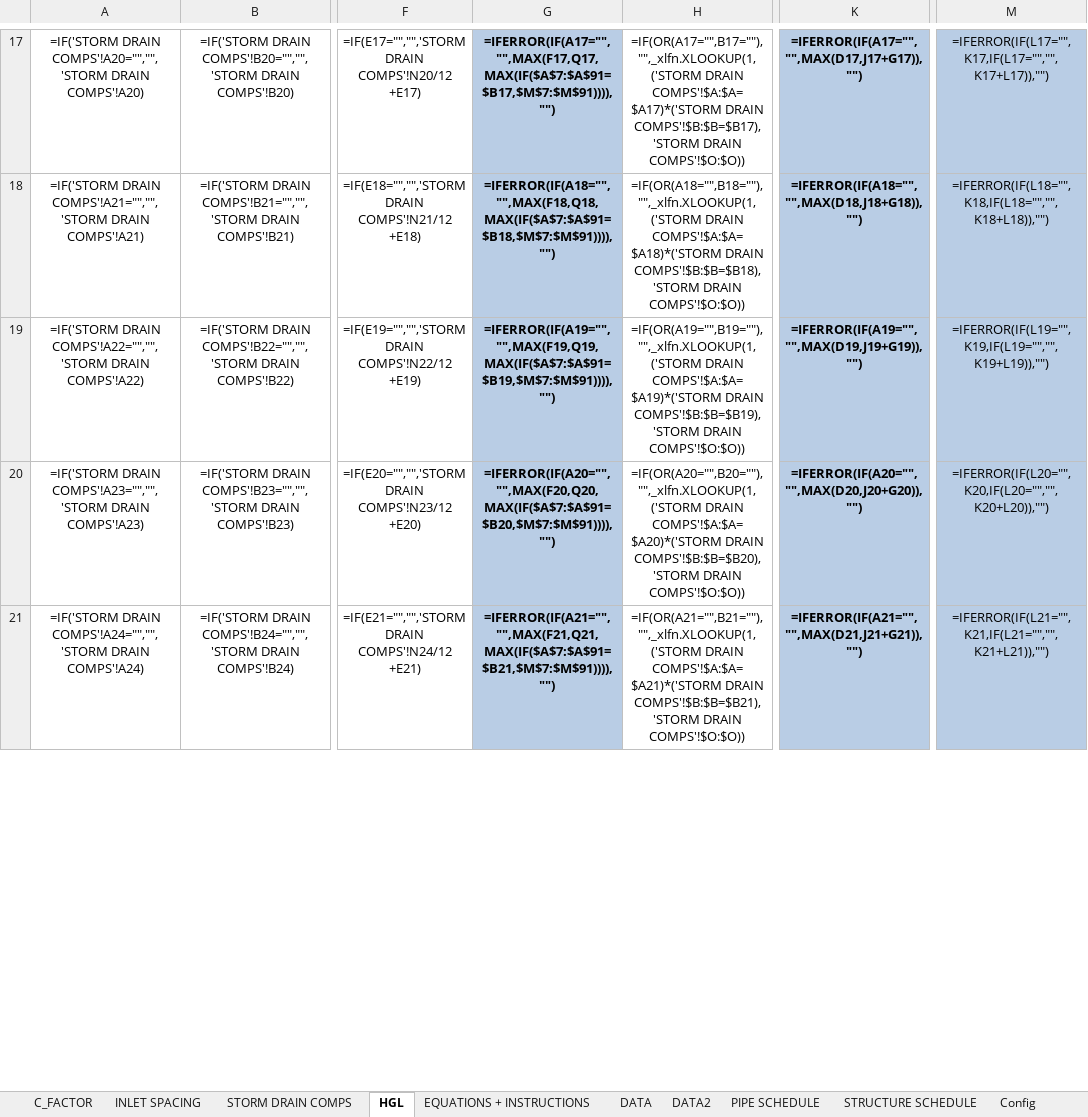
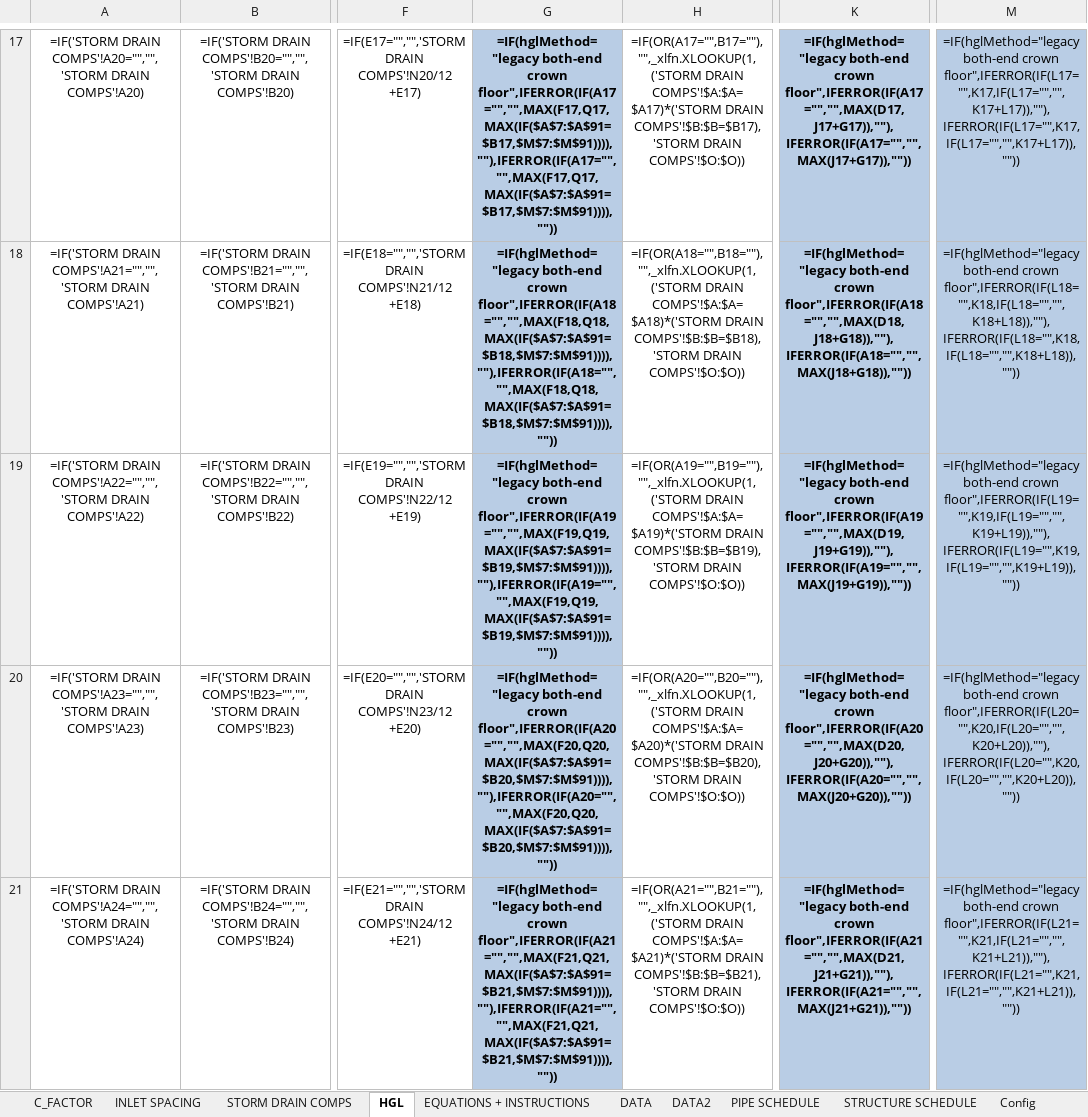
Before and after one commit to khnguyen88/SD-HH-calculator-vc-v1, an Excel workbook: docs/template_golden.xlsx, sheet HGL, drawn as a sheet; only a part is shown, gaps mark what is left out; values as stored, in another font and other column widths than the file's, no borders; formulas without a stored value are shown as written; conditional formats not drawn; the diff covers the shown part only; the diff names each change by its address in the sheet, - before the commit and + after, or states it on an @@ line.

Commit message:
feat(template): wire hglMethod to actual HGL formulas
Replaces Spec 2's label-only hglMethod. HGL + HGL(25YEAR) cols G/K/M
now IF-branch on the hglMethod named range: legacy keeps the existing
MAX(chain, ds_crown, us_crown) pin; HEC-22 drops the us_crown term.
Spec 3 Task 18.

```diff
--- a/docs/template_golden.xlsx (sheet HGL)
+++ b/docs/template_golden.xlsx (sheet HGL)
-G17: =IFERROR(IF(A17="","",MAX(F17,Q17,MAX(IF($A$7:$A$91=$B17,$M$7:$M$91)))),"")
+G17: =IF(hglMethod="legacy both-end crown floor",IFERROR(IF(A17="","",MAX(F17,Q17,MAX(IF($A$7:$A$91=$B17,$M$7:$M$91)))),""),IFERROR(IF(A17="","",MAX(F17,Q17,MAX(IF($A$7:$A$91=$B17,$M$7:$M$91)))),""))
-K17: =IFERROR(IF(A17="","",MAX(D17,J17+G17)),"")
+K17: =IF(hglMethod="legacy both-end crown floor",IFERROR(IF(A17="","",MAX(D17,J17+G17)),""),IFERROR(IF(A17="","",MAX(J17+G17)),""))
-M17: =IFERROR(IF(L17="",K17,IF(L17="","",K17+L17)),"")
+M17: =IF(hglMethod="legacy both-end crown floor",IFERROR(IF(L17="",K17,IF(L17="","",K17+L17)),""),IFERROR(IF(L17="",K17,IF(L17="","",K17+L17)),""))
-G18: =IFERROR(IF(A18="","",MAX(F18,Q18,MAX(IF($A$7:$A$91=$B18,$M$7:$M$91)))),"")
+G18: =IF(hglMethod="legacy both-end crown floor",IFERROR(IF(A18="","",MAX(F18,Q18,MAX(IF($A$7:$A$91=$B18,$M$7:$M$91)))),""),IFERROR(IF(A18="","",MAX(F18,Q18,MAX(IF($A$7:$A$91=$B18,$M$7:$M$91)))),""))
-K18: =IFERROR(IF(A18="","",MAX(D18,J18+G18)),"")
+K18: =IF(hglMethod="legacy both-end crown floor",IFERROR(IF(A18="","",MAX(D18,J18+G18)),""),IFERROR(IF(A18="","",MAX(J18+G18)),""))
-M18: =IFERROR(IF(L18="",K18,IF(L18="","",K18+L18)),"")
+M18: =IF(hglMethod="legacy both-end crown floor",IFERROR(IF(L18="",K18,IF(L18="","",K18+L18)),""),IFERROR(IF(L18="",K18,IF(L18="","",K18+L18)),""))
-G19: =IFERROR(IF(A19="","",MAX(F19,Q19,MAX(IF($A$7:$A$91=$B19,$M$7:$M$91)))),"")
+G19: =IF(hglMethod="legacy both-end crown floor",IFERROR(IF(A19="","",MAX(F19,Q19,MAX(IF($A$7:$A$91=$B19,$M$7:$M$91)))),""),IFERROR(IF(A19="","",MAX(F19,Q19,MAX(IF($A$7:$A$91=$B19,$M$7:$M$91)))),""))
-K19: =IFERROR(IF(A19="","",MAX(D19,J19+G19)),"")
+K19: =IF(hglMethod="legacy both-end crown floor",IFERROR(IF(A19="","",MAX(D19,J19+G19)),""),IFERROR(IF(A19="","",MAX(J19+G19)),""))
-M19: =IFERROR(IF(L19="",K19,IF(L19="","",K19+L19)),"")
+M19: =IF(hglMethod="legacy both-end crown floor",IFERROR(IF(L19="",K19,IF(L19="","",K19+L19)),""),IFERROR(IF(L19="",K19,IF(L19="","",K19+L19)),""))
-G20: =IFERROR(IF(A20="","",MAX(F20,Q20,MAX(IF($A$7:$A$91=$B20,$M$7:$M$91)))),"")
+G20: =IF(hglMethod="legacy both-end crown floor",IFERROR(IF(A20="","",MAX(F20,Q20,MAX(IF($A$7:$A$91=$B20,$M$7:$M$91)))),""),IFERROR(IF(A20="","",MAX(F20,Q20,MAX(IF($A$7:$A$91=$B20,$M$7:$M$91)))),""))
-K20: =IFERROR(IF(A20="","",MAX(D20,J20+G20)),"")
+K20: =IF(hglMethod="legacy both-end crown floor",IFERROR(IF(A20="","",MAX(D20,J20+G20)),""),IFERROR(IF(A20="","",MAX(J20+G20)),""))
-M20: =IFERROR(IF(L20="",K20,IF(L20="","",K20+L20)),"")
+M20: =IF(hglMethod="legacy both-end crown floor",IFERROR(IF(L20="",K20,IF(L20="","",K20+L20)),""),IFERROR(IF(L20="",K20,IF(L20="","",K20+L20)),""))
-G21: =IFERROR(IF(A21="","",MAX(F21,Q21,MAX(IF($A$7:$A$91=$B21,$M$7:$M$91)))),"")
+G21: =IF(hglMethod="legacy both-end crown floor",IFERROR(IF(A21="","",MAX(F21,Q21,MAX(IF($A$7:$A$91=$B21,$M$7:$M$91)))),""),IFERROR(IF(A21="","",MAX(F21,Q21,MAX(IF($A$7:$A$91=$B21,$M$7:$M$91)))),""))
-K21: =IFERROR(IF(A21="","",MAX(D21,J21+G21)),"")
+K21: =IF(hglMethod="legacy both-end crown floor",IFERROR(IF(A21="","",MAX(D21,J21+G21)),""),IFERROR(IF(A21="","",MAX(J21+G21)),""))
-M21: =IFERROR(IF(L21="",K21,IF(L21="","",K21+L21)),"")
+M21: =IF(hglMethod="legacy both-end crown floor",IFERROR(IF(L21="",K21,IF(L21="","",K21+L21)),""),IFERROR(IF(L21="",K21,IF(L21="","",K21+L21)),""))
```
Also changed, not shown: 240 edited cells elsewhere in this sheet, 1 other file.
